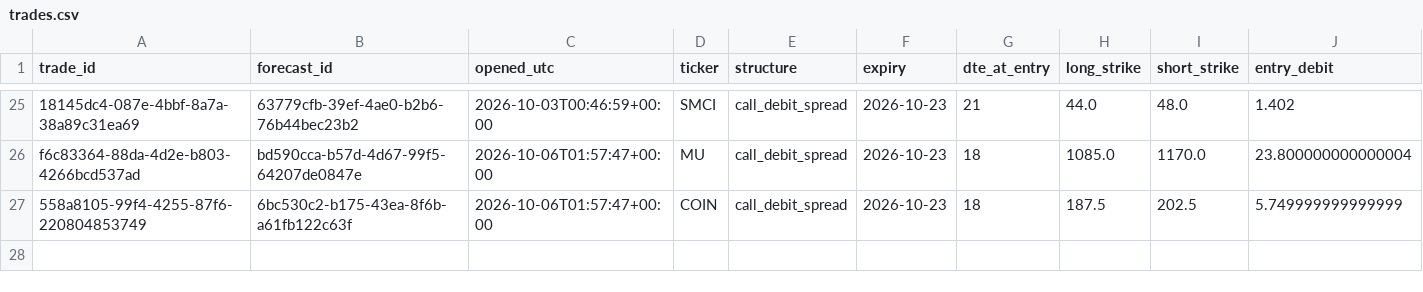
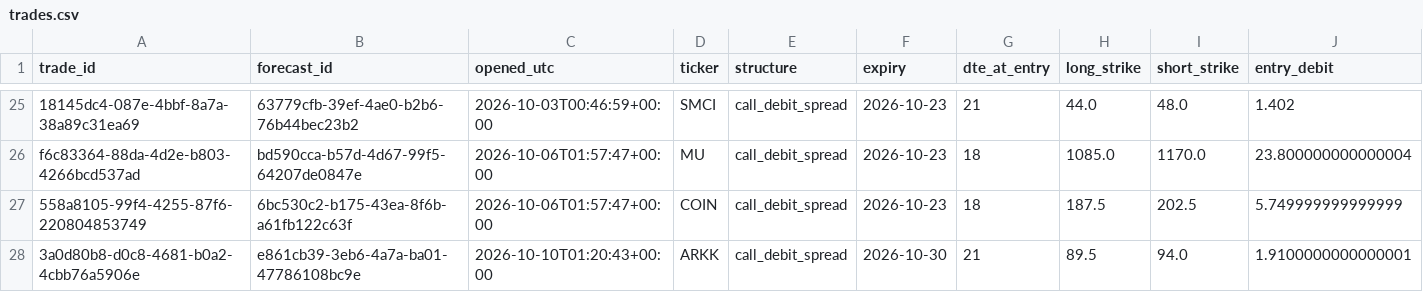
Before and after one commit to PandaGrdn/options_screener, a CSV file: data/trades.csv, drawn as a sheet; only a part is shown, gaps mark what is left out; rows hold the shown columns only; the diff names each change by its address in the sheet, - before the commit and + after, or states it on an @@ line.

```diff
--- a/data/trades.csv
+++ b/data/trades.csv
+row 28: 3a0d80b8-d0c8-4681-b0a2-4cbb76a5906e | e861cb39-3eb6-4a7a-ba01-47786108bc9e | 2026-10-10T01:20:43+00:00 | ARKK | call_debit_spread | 2026-10-30 | 21 | 89.5 | 94.0 | 1.9100000000000001
```
Also changed, not shown: data/forecasts.csv, data/marks.csv, 5 other files.
